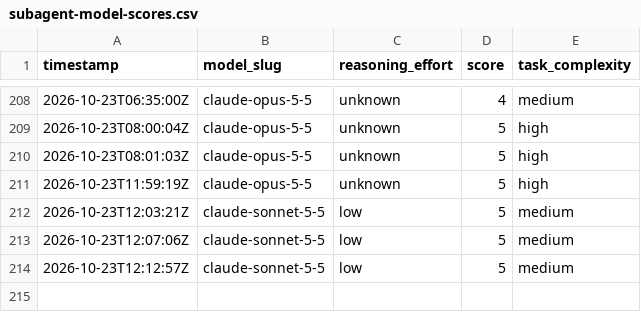
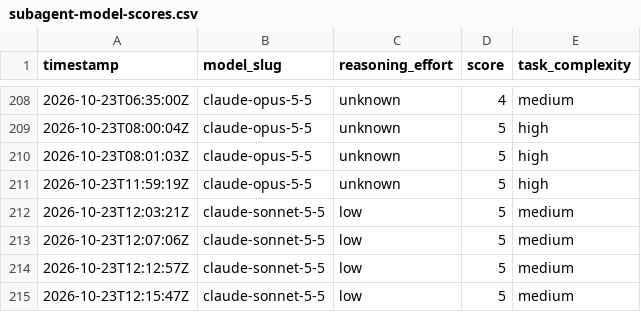
Before and after one commit to alo-labs/valuerank, a CSV file: subagent-model-scores.csv, drawn as a sheet; only a part is shown, gaps mark what is left out.

```diff
--- a/subagent-model-scores.csv
+++ b/subagent-model-scores.csv
@@ -214 +214,2 @@ timestamp,model_slug,reasoning_effort,score,task_complexity
 2026-10-23T12:12:57Z,claude-sonnet-5-5,low,5,medium
+2026-10-23T12:15:47Z,claude-sonnet-5-5,low,5,medium
```
Also changed, not shown: 3 other files.
